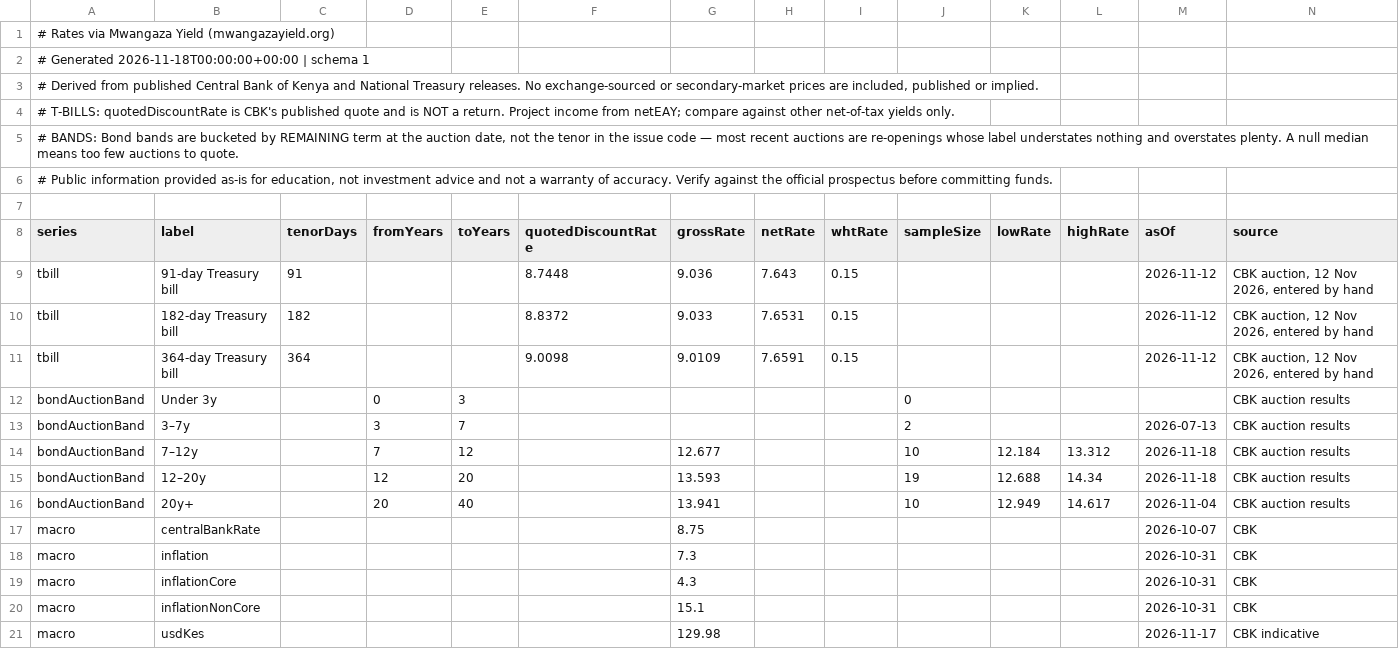
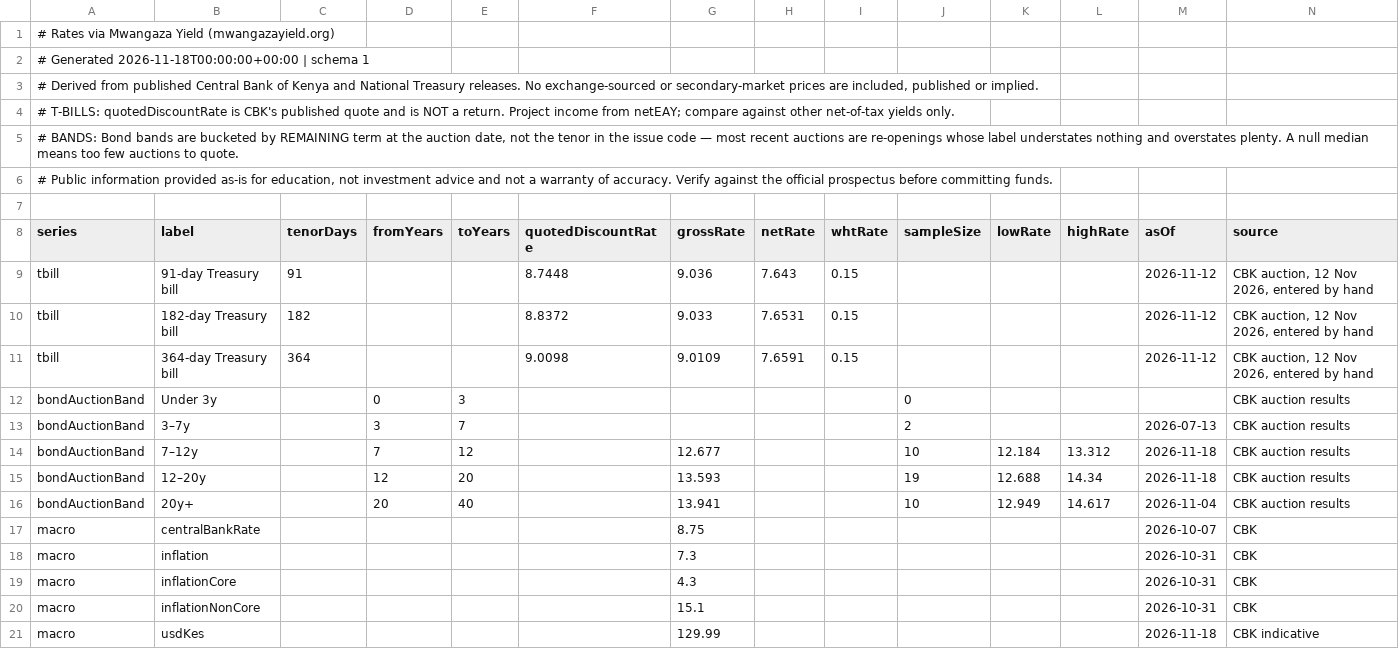
Before and after one commit to PapaDanico/Mwangaza-Yield, a CSV file: public/data/rates.csv, drawn as a sheet.

```diff
--- a/public/data/rates.csv
+++ b/public/data/rates.csv
@@ -20,2 +20,2 @@ macro,inflationCore,,,,,4.3,,,,,,2026-10-31,CBK
 macro,inflationNonCore,,,,,15.1,,,,,,2026-10-31,CBK
-macro,usdKes,,,,,129.98,,,,,,2026-11-17,CBK indicative
+macro,usdKes,,,,,129.99,,,,,,2026-11-18,CBK indicative
```
Also changed, not shown: 6 other files.
